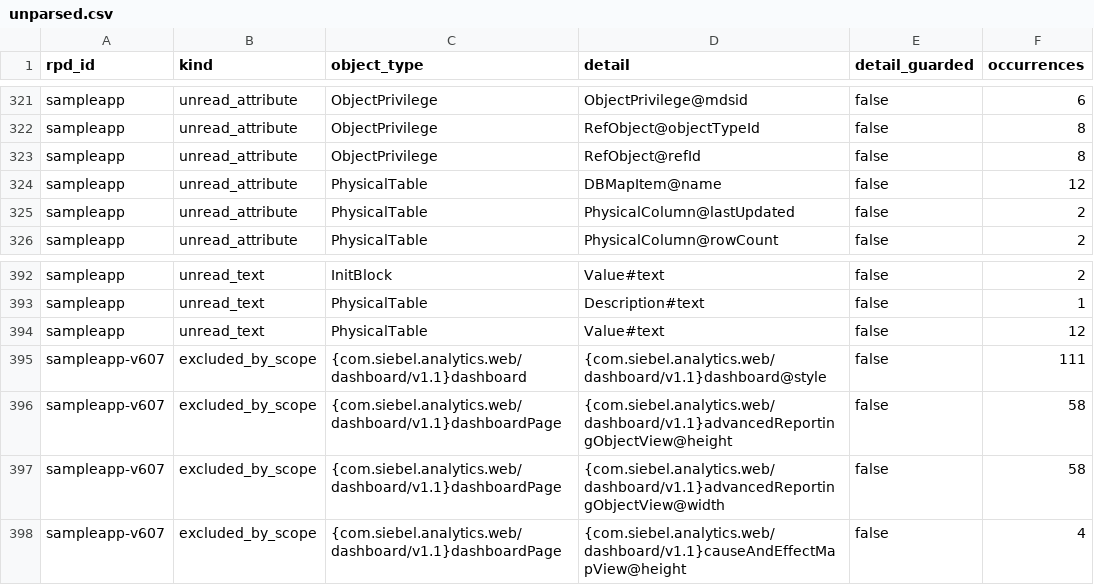
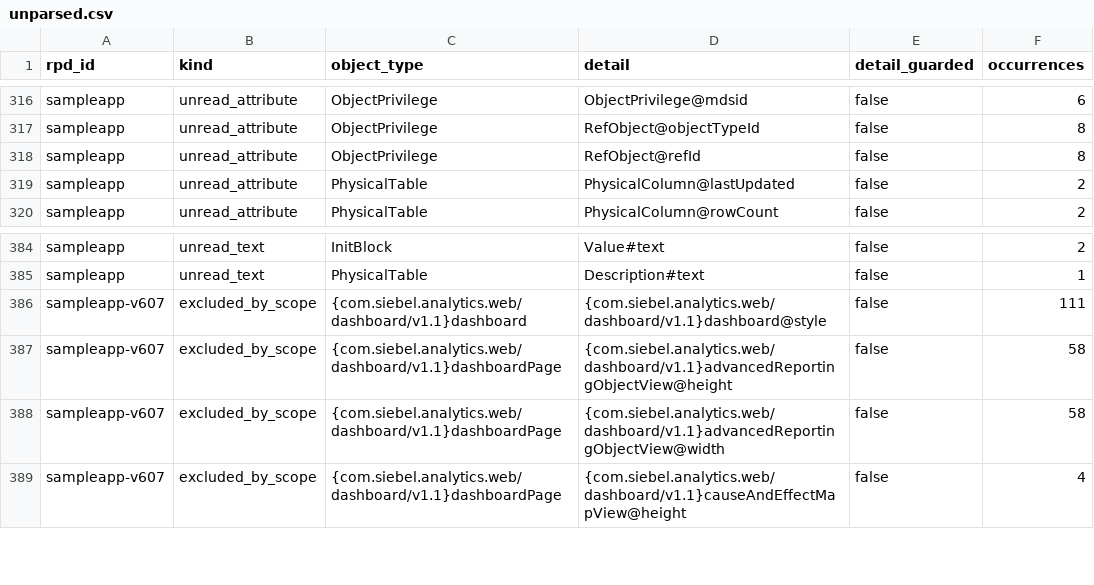
Before and after one commit to kamalkantsingh10/POC-RPD, a CSV file: estate/knowledge-base/unparsed.csv, drawn as a sheet; only a part is shown, gaps mark what is left out; the diff covers the shown part only; the diff names each change by its address in the sheet, - before the commit and + after, or states it on an @@ line.

```diff
--- a/estate/knowledge-base/unparsed.csv
+++ b/estate/knowledge-base/unparsed.csv
-row 324: sampleapp | unread_attribute | PhysicalTable | DBMapItem@name | false | 12
-row 394: sampleapp | unread_text | PhysicalTable | Value#text | false | 12
```
Also changed, not shown: 7 removed rows elsewhere in this file, estate/knowledge-base/bmm_joins.csv, estate/knowledge-base/manifest.csv, 20 other files.
